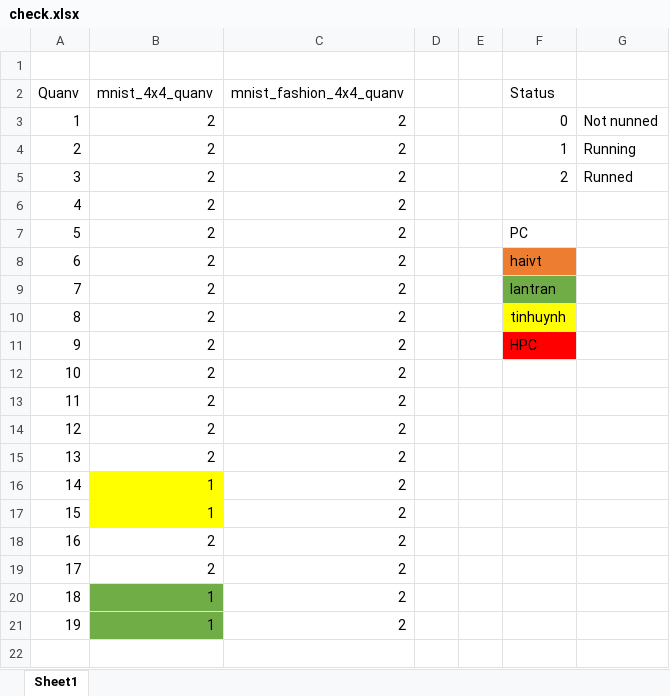
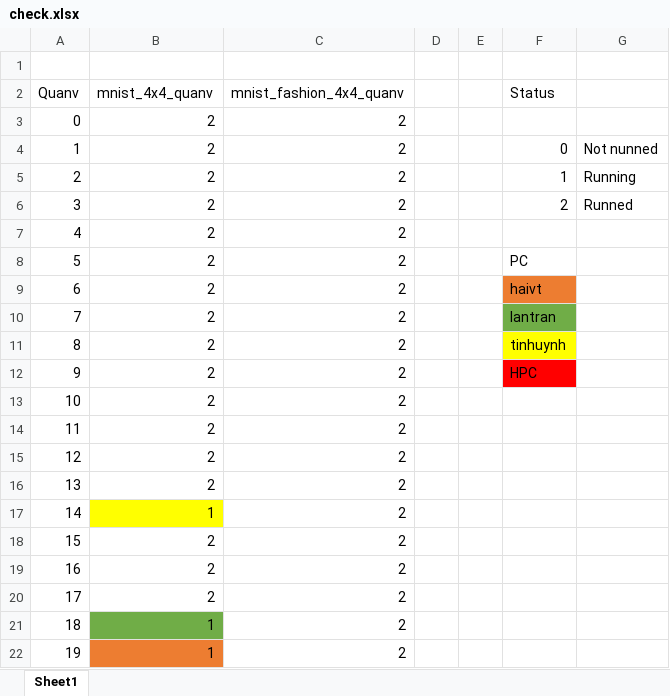
Before and after one commit to vutuanhai237/DynamicQNN, an Excel workbook: check.xlsx, sheet Sheet1, drawn as a sheet; values as stored, in another font and other column widths than the file's, no borders; removed rows and columns are numbered as before the commit, all else as after; the diff names each change by its address in the sheet, - before the commit and + after, or states it on an @@ line.

Commit message:
Update multifilter quanv layer

```diff
--- a/check.xlsx (sheet Sheet1)
+++ b/check.xlsx (sheet Sheet1)
+row 3: 0 | 2 | 2
-row 17: 15 | 1 | 2
+row 18: 15 | 2 | 2
-B22 fill: #70AD47
+B22 fill: #ED7D31
```
Also changed, not shown: 31 other files.
